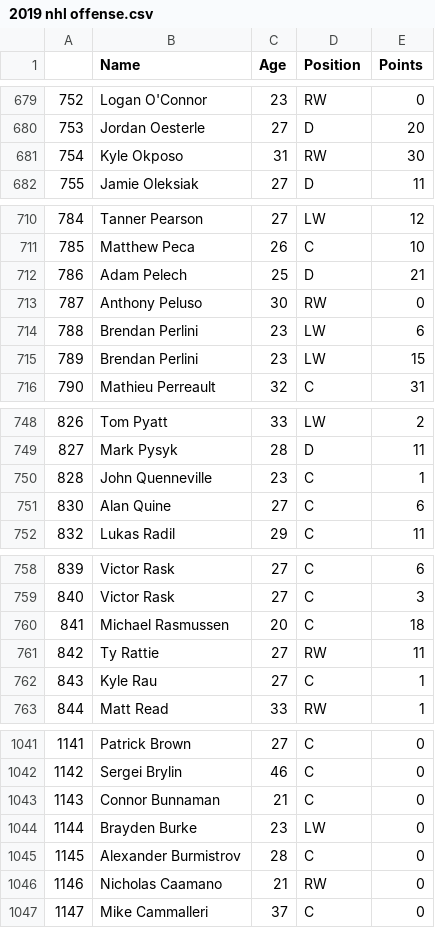
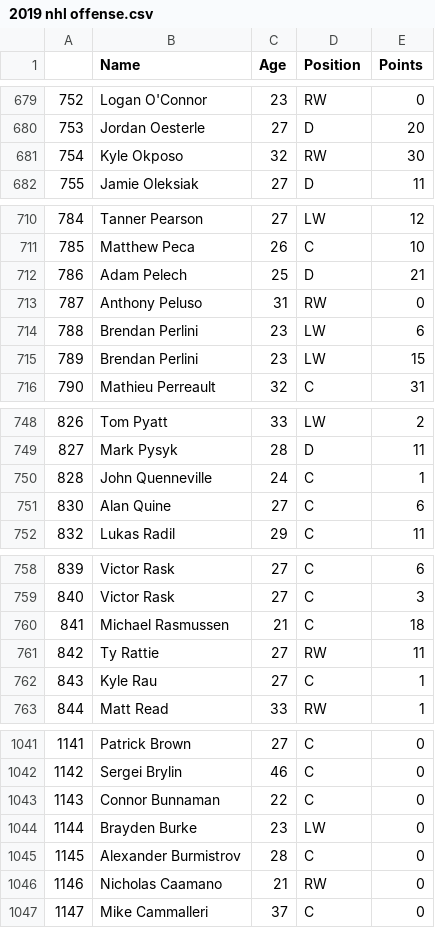
Before and after one commit to solrey3/RU-Bootcamp-Project1, a CSV file: Sandy NBA & NHL/Output csv's/2019 nhl offense.csv, drawn as a sheet; only a part is shown, gaps mark what is left out; the diff covers the shown part only.

```diff
--- a/Sandy NBA & NHL/Output csv's/2019 nhl offense.csv
+++ b/Sandy NBA & NHL/Output csv's/2019 nhl offense.csv
@@ -680,3 +680,3 @@
 753,Jordan Oesterle,27,D,20
-754,Kyle Okposo,31,RW,30
+754,Kyle Okposo,32,RW,30
 755,Jamie Oleksiak,27,D,11
@@ -712,3 +712,3 @@
 786,Adam Pelech,25,D,21
-787,Anthony Peluso,30,RW,0
+787,Anthony Peluso,31,RW,0
 788,Brendan Perlini,23,LW,6
@@ -749,3 +749,3 @@
 827,Mark Pysyk,28,D,11
-828,John Quenneville,23,C,1
+828,John Quenneville,24,C,1
 830,Alan Quine,27,C,6
@@ -759,3 +759,3 @@
 840,Victor Rask,27,C,3
-841,Michael Rasmussen,20,C,18
+841,Michael Rasmussen,21,C,18
 842,Ty Rattie,27,RW,11
@@ -1042,3 +1042,3 @@
 1142,Sergei Brylin,46,C,0
-1143,Connor Bunnaman,21,C,0
+1143,Connor Bunnaman,22,C,0
 1144,Brayden Burke,23,LW,0
```
Also changed, not shown: 11 edited cells elsewhere in this file, 26 other files.
